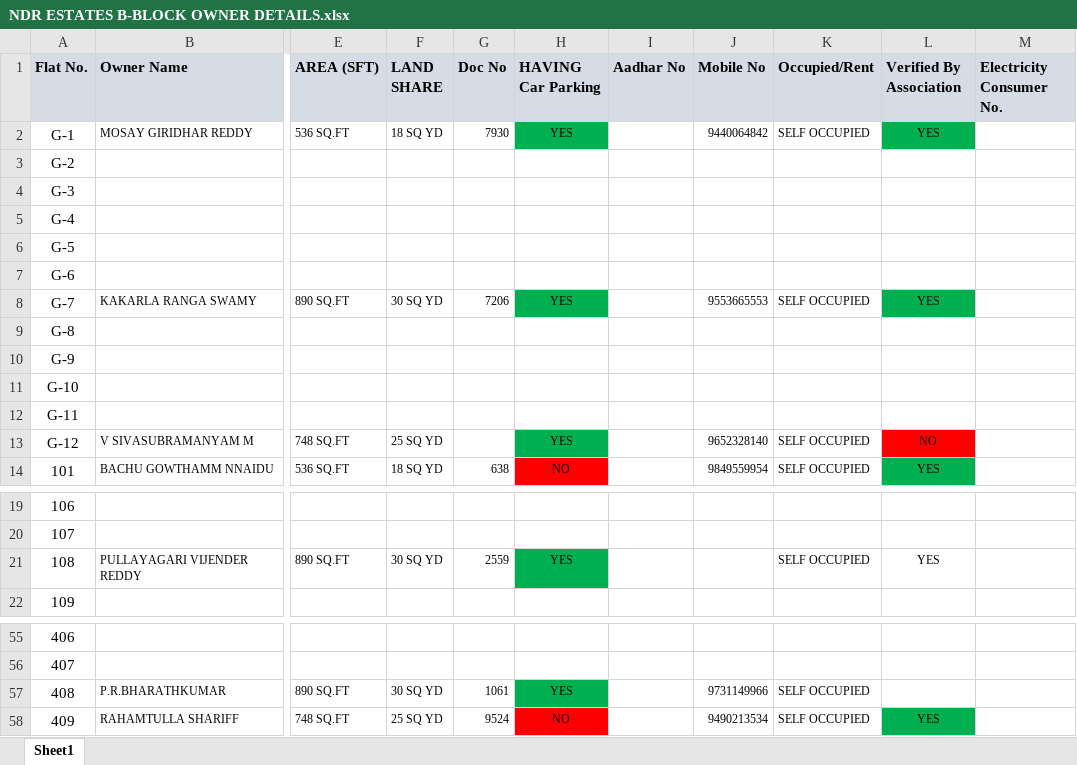
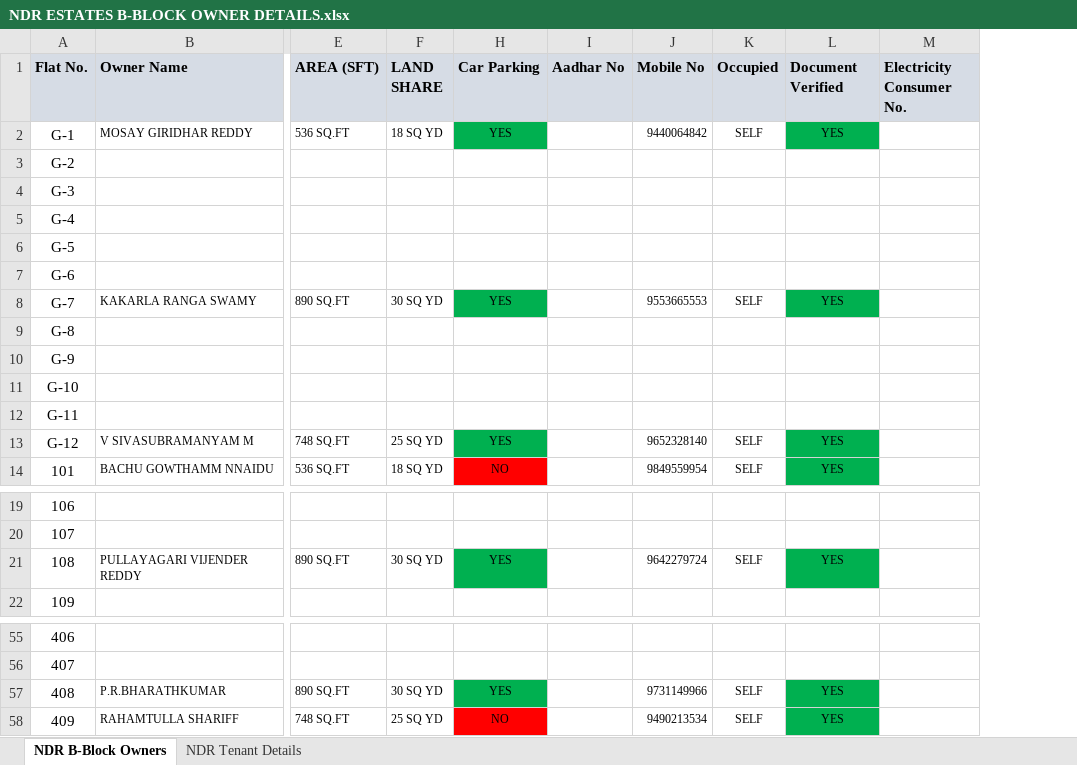
Before and after one commit to chintasrikanth/Apartmentfiles, an Excel workbook: NDR ESTATES B-BLOCK OWNER DETAILS.xlsx, sheet NDR B-Block Owners, drawn as a sheet; only a part is shown, gaps mark what is left out; values as stored, in another font and other column widths than the file's, no borders; removed rows and columns are numbered as before the commit, all else as after; the diff names each change by its address in the sheet, - before the commit and + after, or states it on an @@ line.

```diff
--- a/NDR ESTATES B-BLOCK OWNER DETAILS.xlsx (sheet NDR B-Block Owners)
+++ b/NDR ESTATES B-BLOCK OWNER DETAILS.xlsx (sheet NDR B-Block Owners)
-sheet tab: Sheet1
+sheet tab: NDR B-Block Owners
+sheet tab: NDR Tenant Details
@@ column G (Doc No) hidden, rows 2-14: 7930 |  |  |  |  |  | 7206 |  |  |  |  |  | 638; row 21: 2559; rows 57-58: 1061 | 9524 @@
-column K (Occupied/Rent), rows 2-14: SELF OCCUPIED |  |  |  |  |  | SELF OCCUPIED |  |  |  |  | SELF OCCUPIED | SELF OCCUPIED; row 21: SELF OCCUPIED; rows 57-58: SELF OCCUPIED | SELF OCCUPIED
+column K (Occupied), rows 2-14: SELF |  |  |  |  |  | SELF |  |  |  |  | SELF | SELF; row 21: SELF; rows 57-58: SELF | SELF
-H1: HAVING Car Parking
+H1: Car Parking
-L1: Verified By Association
+L1: Document Verified
-L13 (Document Verified): NO
+L13 (Document Verified): YES
-L13 fill: #FF0000
+L13 fill: #00B050
-J21 (Mobile No): (empty)
+J21 (Mobile No): 9642279724
-L21 fill: none
+L21 fill: #00B050
-L57 (Document Verified): (empty)
+L57 (Document Verified): YES
-L57 fill: none
+L57 fill: #00B050
```
Also changed, not shown: 4 other files.
